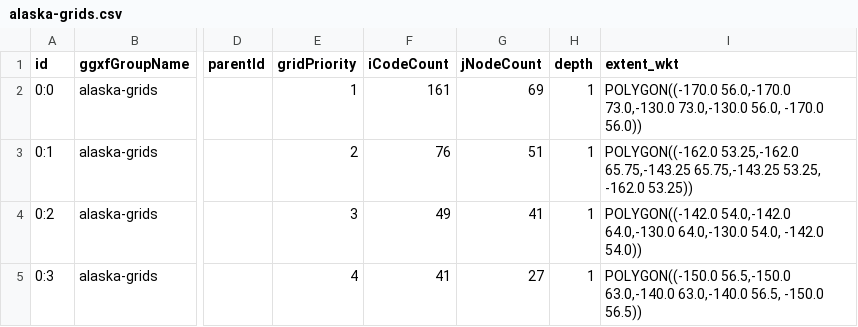
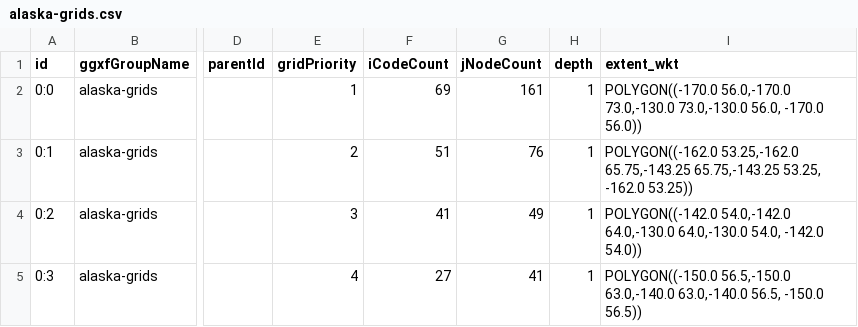
Before and after one commit to opengeospatial/CRS-Gridded-Geodetic-data-eXchange-Format, a CSV file: examples/velgrid/alaska/alaska-grids.csv, drawn as a sheet; only a part is shown, gaps mark what is left out; the diff names each change by its address in the sheet, - before the commit and + after, or states it on an @@ line.

```diff
--- a/examples/velgrid/alaska/alaska-grids.csv
+++ b/examples/velgrid/alaska/alaska-grids.csv
-F2 (iCodeCount): 161
+F2 (iCodeCount): 69
-G2 (jNodeCount): 69
+G2 (jNodeCount): 161
-F3 (iCodeCount): 76
+F3 (iCodeCount): 51
-G3 (jNodeCount): 51
+G3 (jNodeCount): 76
-F4 (iCodeCount): 49
+F4 (iCodeCount): 41
-G4 (jNodeCount): 41
+G4 (jNodeCount): 49
-F5 (iCodeCount): 41
+F5 (iCodeCount): 27
-G5 (jNodeCount): 27
+G5 (jNodeCount): 41
```
Also changed, not shown: examples/geoid/tiny/test.grid.csv, 8 other files.
